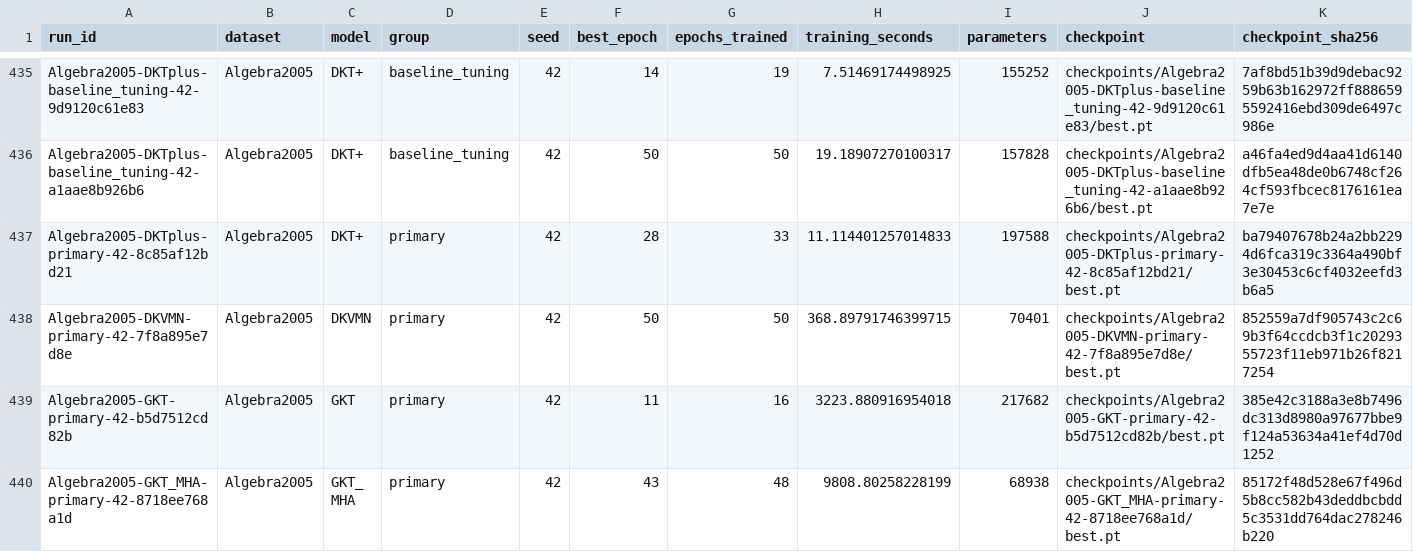
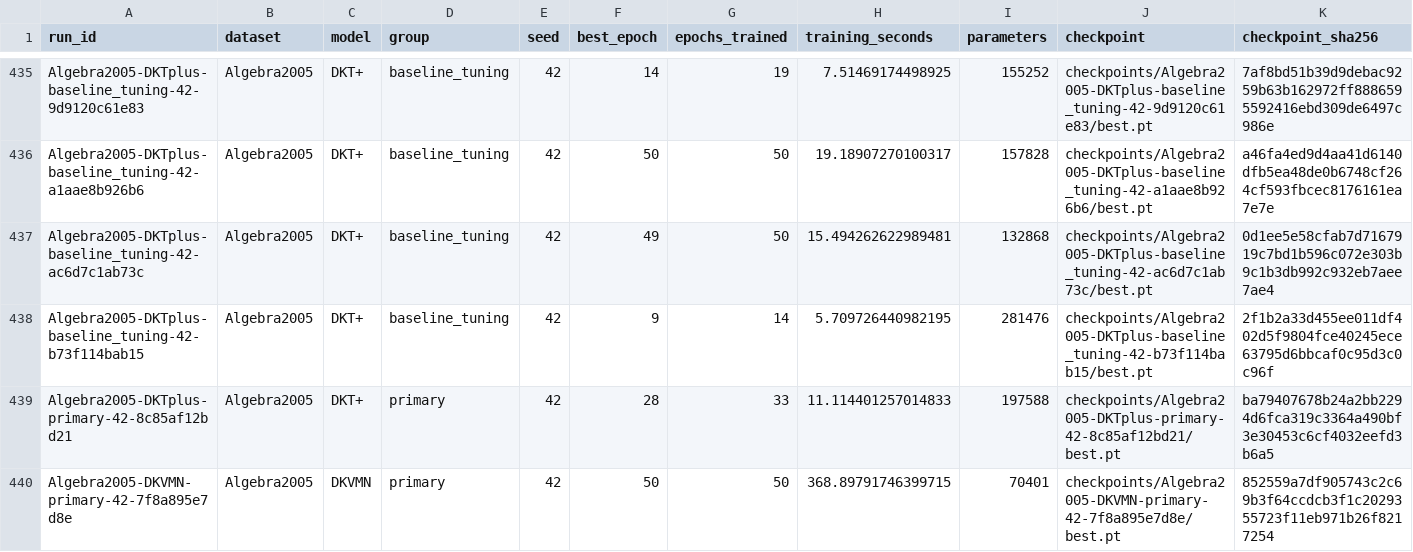
Before and after one commit to Tanishgupta28/LightSAKT2, a CSV file: results/tables/all_verified_runs.csv, drawn as a sheet; only a part is shown, gaps mark what is left out; the shorter side is filled out with more unchanged rows; rows hold the shown columns only; the diff names each change by its address in the sheet, - before the commit and + after, or states it on an @@ line.

Commit message:
Preserve verified experiment progress and status

```diff
--- a/results/tables/all_verified_runs.csv
+++ b/results/tables/all_verified_runs.csv
+row 437: Algebra2005-DKTplus-baseline_tuning-42-ac6d7c1ab73c | Algebra2005 | DKT+ | baseline_tuning | 42 | 49 | 50 | 15.494262622989481 | 132868 | checkpoints/Algebra2005-DKTplus-baseline_tuning-42-ac6d7c1ab73c/best.pt | 0d1ee5e58cfab7d7167919c7bd1b596c072e303b9c1b3db992c932eb7aee7ae4
+row 438: Algebra2005-DKTplus-baseline_tuning-42-b73f114bab15 | Algebra2005 | DKT+ | baseline_tuning | 42 | 9 | 14 | 5.709726440982195 | 281476 | checkpoints/Algebra2005-DKTplus-baseline_tuning-42-b73f114bab15/best.pt | 2f1b2a33d455ee011df402d5f9804fce40245ece63795d6bbcaf0c95d3c0c96f
```
Also changed, not shown: reports/ETA_MEASURED_TIMINGS.csv, reports/ETA_PHASE_MODEL_DATASET.csv, 44 other files.
